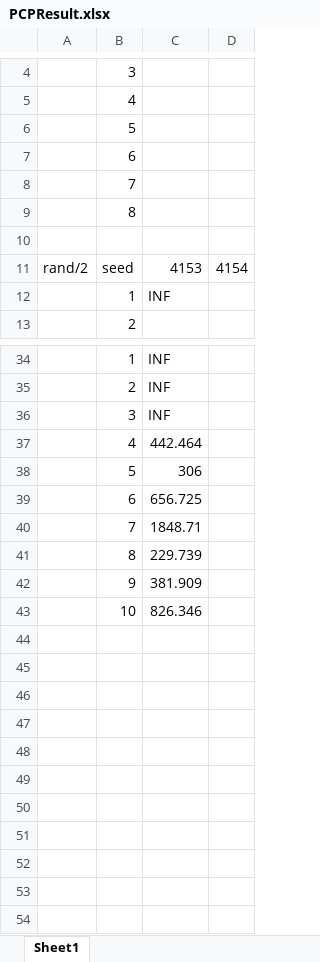
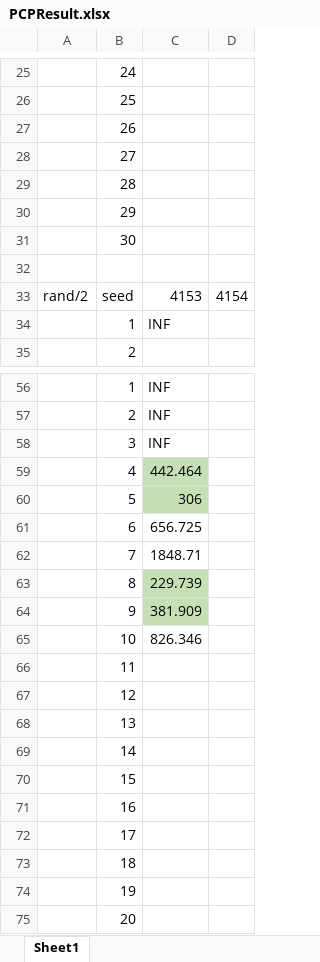
Before and after one commit to ssfc/npbenchmark, an Excel workbook: npbenchmark-main/SDK.PCP/PCPResult.xlsx, sheet Sheet1, drawn as a sheet; only a part is shown, gaps mark what is left out; values as stored, in another font and other column widths than the file's, no borders; addresses are those after the commit; the diff covers the shown part only; the diff names each change by its address in the sheet, - before the commit and + after, or states it on an @@ line.

```diff
--- a/npbenchmark-main/SDK.PCP/PCPResult.xlsx (sheet Sheet1)
+++ b/npbenchmark-main/SDK.PCP/PCPResult.xlsx (sheet Sheet1)
-B25: 3
+B25: 24
-B26: 4
+B26: 25
-B27: 5
+B27: 26
-B28: 6
+B28: 27
-B29: 7
+B29: 28
-B30: 8
+B30: 29
+row 31:  | 30
-C59:C60 fill: none
+C59:C60 fill: #C5E0B4
-C63:C64 fill: none
+C63:C64 fill: #C5E0B4
+row 66:  | 11
+row 67:  | 12
+row 68:  | 13
+row 69:  | 14
+row 70:  | 15
+row 71:  | 16
+row 72:  | 17
+row 73:  | 18
+row 74:  | 19
+row 75:  | 20
```
Also changed, not shown: 21 added rows, 1 edited cell and cell formats elsewhere in this sheet, 5 other files.
